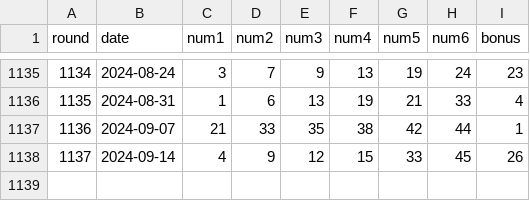
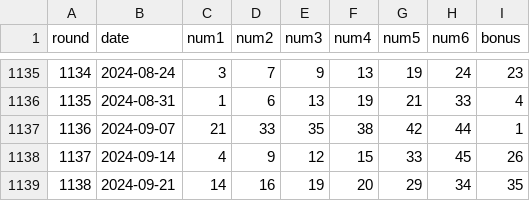
Before and after one commit to skyfall0119/lotto_RL, a CSV file: data/drwHistory.csv, drawn as a sheet; only a part is shown, gaps mark what is left out.

```diff
--- a/data/drwHistory.csv
+++ b/data/drwHistory.csv
@@ -1138 +1138,2 @@ round,date,num1,num2,num3,num4,num5,num6,bonus
 1137,2024-09-14,4,9,12,15,33,45,26
+1138,2024-09-21,14,16,19,20,29,34,35
```
Also changed, not shown: 3 other files.
